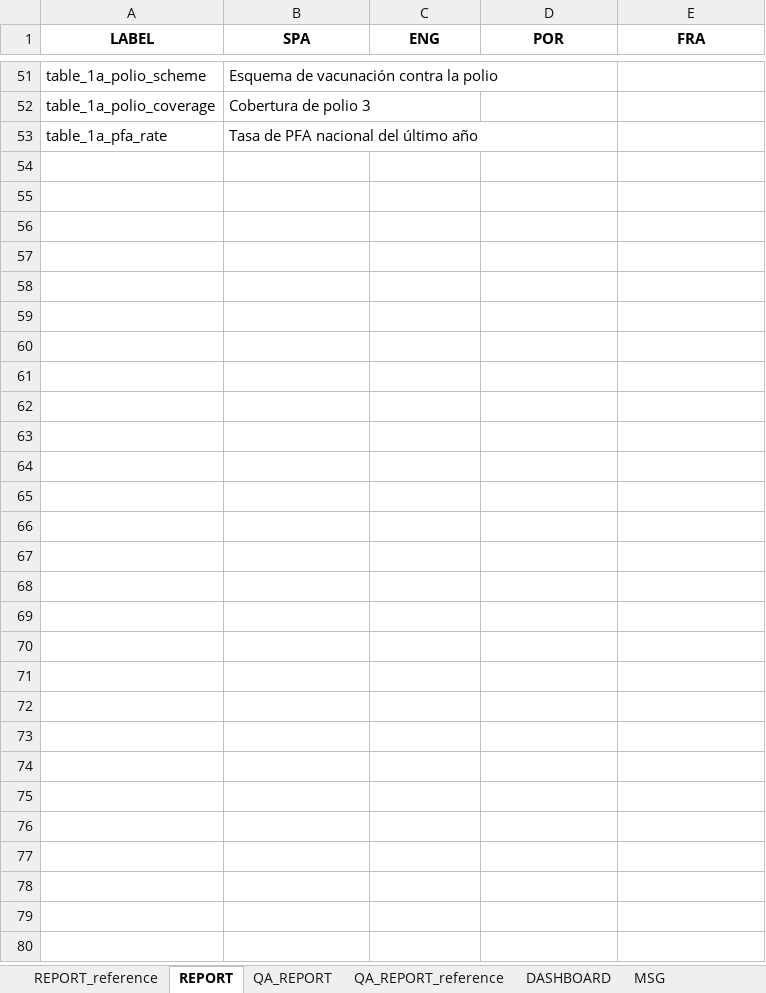
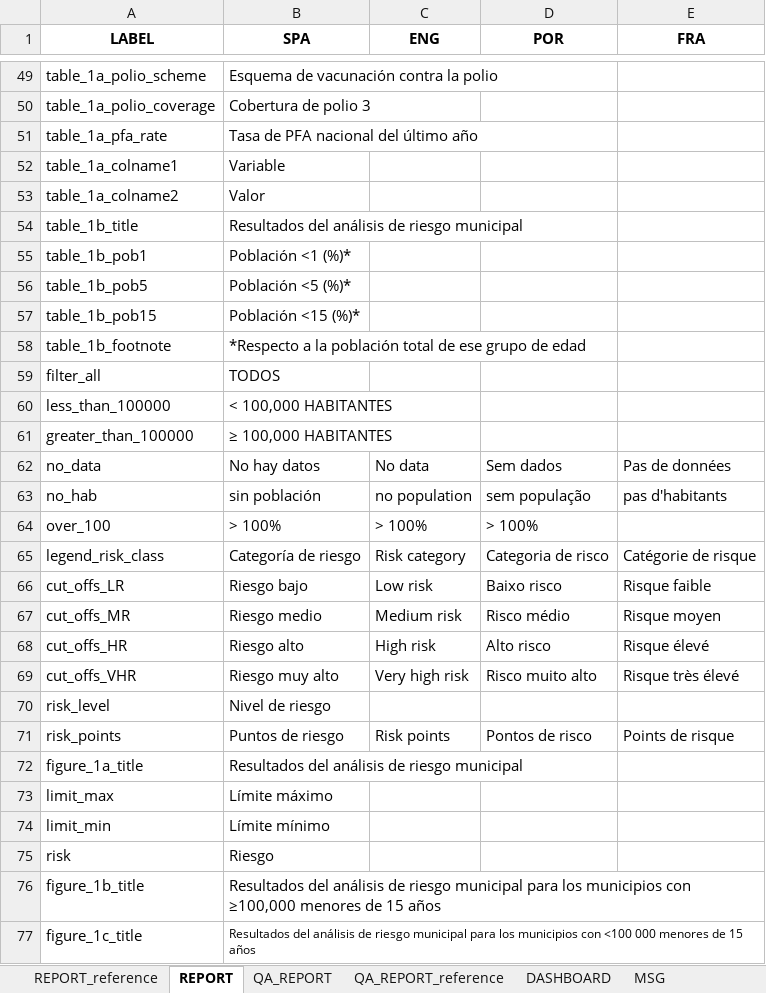
Before and after one commit to Oliversinn/polio-risk, an Excel workbook: src/R/translations.xlsx, sheet REPORT, drawn as a sheet; only a part is shown, gaps mark what is left out; values as stored, in another font and other column widths than the file's, no borders; the diff covers the shown part only; the diff names each change by its address in the sheet, - before the commit and + after, or states it on an @@ line.

Commit message:
feat: general data report

```diff
--- a/src/R/translations.xlsx (sheet REPORT)
+++ b/src/R/translations.xlsx (sheet REPORT)
+row 52: table_1a_colname1 | Variable
+row 53: table_1a_colname2 | Valor
+row 54: table_1b_title | Resultados del análisis de riesgo municipal
+row 55: table_1b_pob1 | Población <1 (%)*
+row 56: table_1b_pob5 | Población <5 (%)*
+row 57: table_1b_pob15 | Población <15 (%)*
+row 58: table_1b_footnote | *Respecto a la población total de ese grupo de edad
+row 59: filter_all | TODOS
+row 60: less_than_100000 | < 100,000 HABITANTES
+row 61: greater_than_100000 | ≥ 100,000 HABITANTES
+row 62: no_data | No hay datos | No data | Sem dados | Pas de données
+row 63: no_hab | sin población | no population | sem população | pas d'habitants
+row 64: over_100 | > 100% | > 100% | > 100%
+row 65: legend_risk_class | Categoría de riesgo | Risk category | Categoria de risco | Catégorie de risque
+row 66: cut_offs_LR | Riesgo bajo | Low risk | Baixo risco | Risque faible
+row 67: cut_offs_MR | Riesgo medio | Medium risk | Risco médio | Risque moyen
+row 68: cut_offs_HR | Riesgo alto | High risk | Alto risco | Risque élevé
+row 69: cut_offs_VHR | Riesgo muy alto | Very high risk | Risco muito alto | Risque très élevé
+row 70: risk_level | Nivel de riesgo
+row 71: risk_points | Puntos de riesgo | Risk points | Pontos de risco | Points de risque
+row 72: figure_1a_title | Resultados del análisis de riesgo municipal
+row 73: limit_max | Límite máximo
+row 74: limit_min | Límite mínimo
+row 75: risk | Riesgo
+row 76: figure_1b_title | Resultados del análisis de riesgo municipal para los municipios con ≥100,000 menores de 15 años
+row 77: figure_1c_title | Resultados del análisis de riesgo municipal para los municipios con <100 000 menores de 15 años
```
Also changed, not shown: 2 removed rows elsewhere in this sheet, 2 other files.
